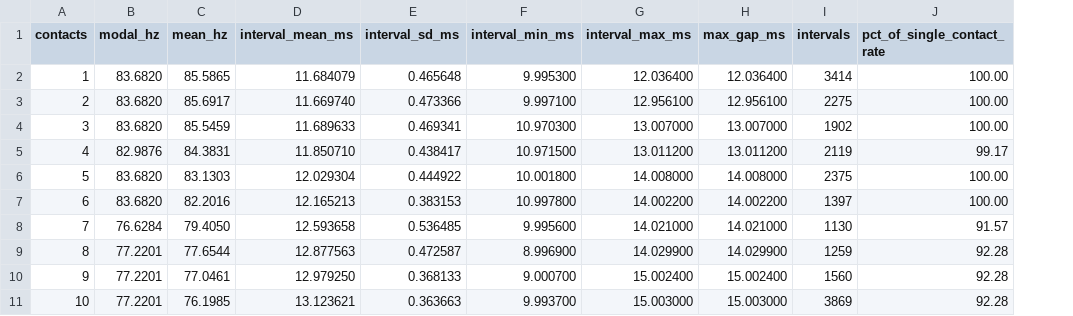
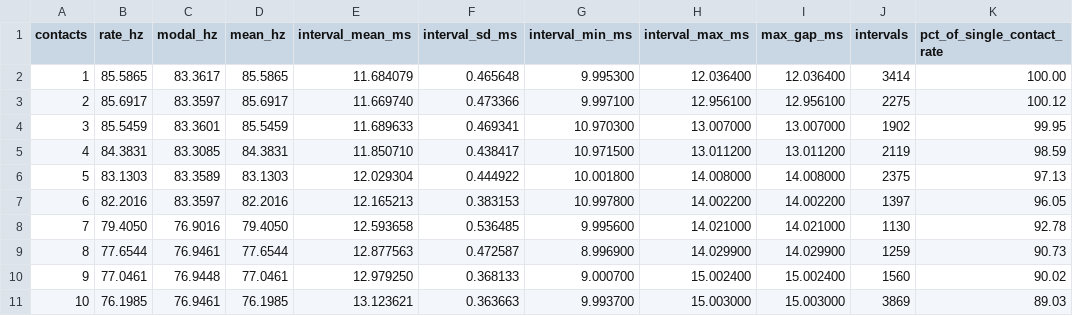
Before and after one commit to thanik/touchrate, a CSV file: results/uperfect-21-5-120hz-1080p/raw/rate_by_contacts.csv, drawn as a sheet; addresses are those after the commit; the diff names each change by its address in the sheet, - before the commit and + after, or states it on an @@ line.

```diff
--- a/results/uperfect-21-5-120hz-1080p/raw/rate_by_contacts.csv
+++ b/results/uperfect-21-5-120hz-1080p/raw/rate_by_contacts.csv
+column B (rate_hz), rows 2-11: 85.5865 | 85.6917 | 85.5459 | 84.3831 | 83.1303 | 82.2016 | 79.4050 | 77.6544 | 77.0461 | 76.1985
-C2 (modal_hz): 83.6820
+C2 (modal_hz): 83.3617
-C3 (modal_hz): 83.6820
+C3 (modal_hz): 83.3597
-K3 (pct_of_single_contact_rate): 100.00
+K3 (pct_of_single_contact_rate): 100.12
-C4 (modal_hz): 83.6820
+C4 (modal_hz): 83.3601
-K4 (pct_of_single_contact_rate): 100.00
+K4 (pct_of_single_contact_rate): 99.95
-C5 (modal_hz): 82.9876
+C5 (modal_hz): 83.3085
-K5 (pct_of_single_contact_rate): 99.17
+K5 (pct_of_single_contact_rate): 98.59
-C6 (modal_hz): 83.6820
+C6 (modal_hz): 83.3589
-K6 (pct_of_single_contact_rate): 100.00
+K6 (pct_of_single_contact_rate): 97.13
-C7 (modal_hz): 83.6820
+C7 (modal_hz): 83.3597
-K7 (pct_of_single_contact_rate): 100.00
+K7 (pct_of_single_contact_rate): 96.05
-C8 (modal_hz): 76.6284
+C8 (modal_hz): 76.9016
-K8 (pct_of_single_contact_rate): 91.57
+K8 (pct_of_single_contact_rate): 92.78
-C9 (modal_hz): 77.2201
+C9 (modal_hz): 76.9461
-K9 (pct_of_single_contact_rate): 92.28
+K9 (pct_of_single_contact_rate): 90.73
-C10 (modal_hz): 77.2201
+C10 (modal_hz): 76.9448
-K10 (pct_of_single_contact_rate): 92.28
+K10 (pct_of_single_contact_rate): 90.02
-C11 (modal_hz): 77.2201
+C11 (modal_hz): 76.9461
-K11 (pct_of_single_contact_rate): 92.28
+K11 (pct_of_single_contact_rate): 89.03
```
Also changed, not shown: results/eviciv-18-5-120hz-1080p/raw/rate_by_contacts.csv, results/magedok-mg300-ft01/raw/rate_by_contacts.csv, 22 other files.
